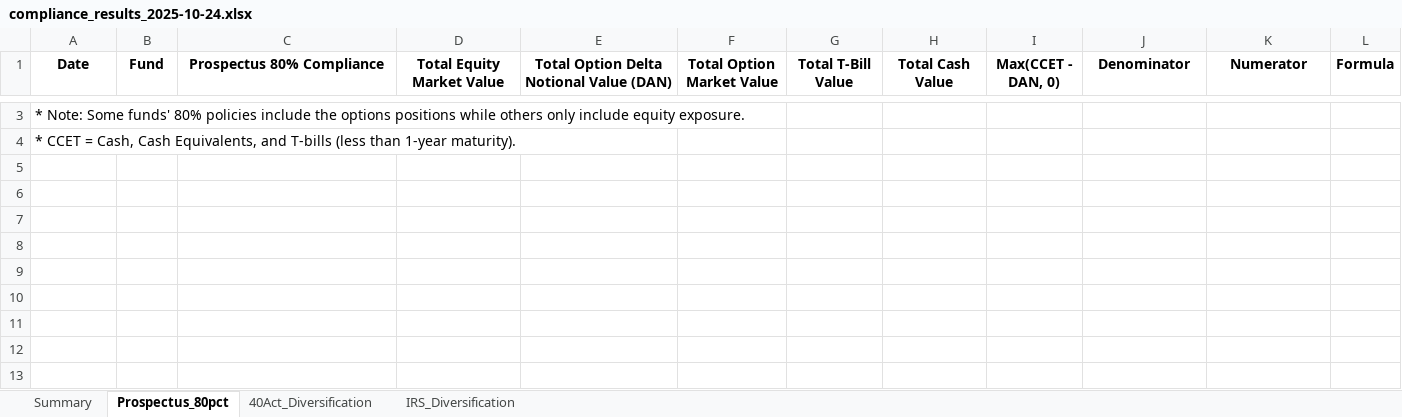
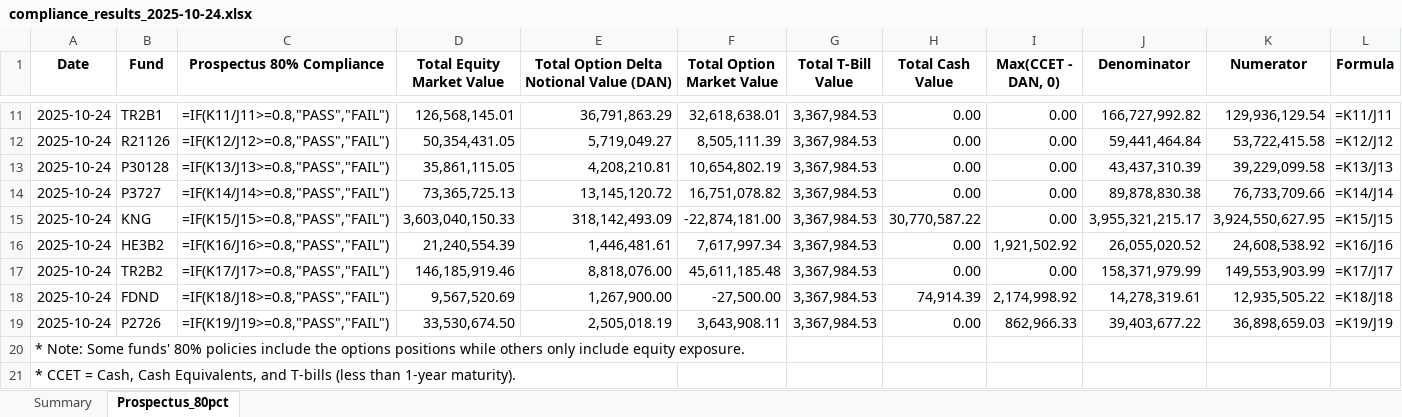
Before and after one commit to pcorc/FundManager, an Excel workbook: outputs/compliance_results_2025-10-24.xlsx, sheet Prospectus_80pct, drawn as a sheet; only a part is shown, gaps mark what is left out; values as stored, in another font and other column widths than the file's, no borders; formulas without a stored value are shown as written; rows hold the shown columns only; the diff covers the shown part only; the diff names each change by its address in the sheet, - before the commit and + after, or states it on an @@ line.

```diff
--- a/outputs/compliance_results_2025-10-24.xlsx (sheet Prospectus_80pct)
+++ b/outputs/compliance_results_2025-10-24.xlsx (sheet Prospectus_80pct)
-sheet tab: 40Act_Diversification
-sheet tab: IRS_Diversification
+row 11: 2025-10-24 | TR2B1 | =IF(K11/J11>=0.8,"PASS","FAIL") | 126,568,145.01 | 36,791,863.29 | 32,618,638.01 | 3,367,984.53 | 0.00 | 0.00 | 166,727,992.82 | 129,936,129.54 | =K11/J11
+row 12: 2025-10-24 | R21126 | =IF(K12/J12>=0.8,"PASS","FAIL") | 50,354,431.05 | 5,719,049.27 | 8,505,111.39 | 3,367,984.53 | 0.00 | 0.00 | 59,441,464.84 | 53,722,415.58 | =K12/J12
+row 13: 2025-10-24 | P30128 | =IF(K13/J13>=0.8,"PASS","FAIL") | 35,861,115.05 | 4,208,210.81 | 10,654,802.19 | 3,367,984.53 | 0.00 | 0.00 | 43,437,310.39 | 39,229,099.58 | =K13/J13
+row 14: 2025-10-24 | P3727 | =IF(K14/J14>=0.8,"PASS","FAIL") | 73,365,725.13 | 13,145,120.72 | 16,751,078.82 | 3,367,984.53 | 0.00 | 0.00 | 89,878,830.38 | 76,733,709.66 | =K14/J14
+row 15: 2025-10-24 | KNG | =IF(K15/J15>=0.8,"PASS","FAIL") | 3,603,040,150.33 | 318,142,493.09 | -22,874,181.00 | 3,367,984.53 | 30,770,587.22 | 0.00 | 3,955,321,215.17 | 3,924,550,627.95 | =K15/J15
+row 16: 2025-10-24 | HE3B2 | =IF(K16/J16>=0.8,"PASS","FAIL") | 21,240,554.39 | 1,446,481.61 | 7,617,997.34 | 3,367,984.53 | 0.00 | 1,921,502.92 | 26,055,020.52 | 24,608,538.92 | =K16/J16
+row 17: 2025-10-24 | TR2B2 | =IF(K17/J17>=0.8,"PASS","FAIL") | 146,185,919.46 | 8,818,076.00 | 45,611,185.48 | 3,367,984.53 | 0.00 | 0.00 | 158,371,979.99 | 149,553,903.99 | =K17/J17
+row 18: 2025-10-24 | FDND | =IF(K18/J18>=0.8,"PASS","FAIL") | 9,567,520.69 | 1,267,900.00 | -27,500.00 | 3,367,984.53 | 74,914.39 | 2,174,998.92 | 14,278,319.61 | 12,935,505.22 | =K18/J18
+row 19: 2025-10-24 | P2726 | =IF(K19/J19>=0.8,"PASS","FAIL") | 33,530,674.50 | 2,505,018.19 | 3,643,908.11 | 3,367,984.53 | 0.00 | 862,966.33 | 39,403,677.22 | 36,898,659.03 | =K19/J19
```
Also changed, not shown: 8 added rows and 3 edited cells elsewhere in this sheet, 6 other files.
